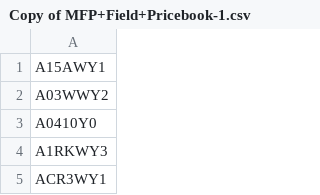
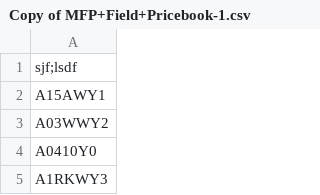
Before and after one commit to sbb3391/km_sinatra_program, a CSV file: csv/Copy of MFP+Field+Pricebook-1.csv, drawn as a sheet; only a part is shown; the shorter side is filled out with more unchanged rows.

```diff
--- a/csv/Copy of MFP+Field+Pricebook-1.csv
+++ b/csv/Copy of MFP+Field+Pricebook-1.csv
@@ -1 +1,2 @@
+sjf;lsdf
 A15AWY1
```
Also changed, not shown: 2 other files.
